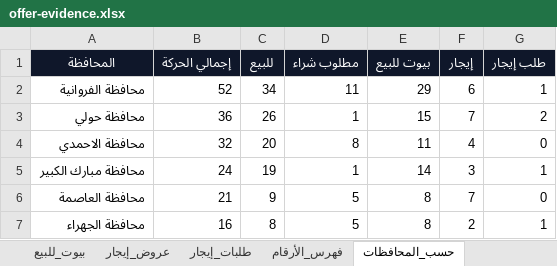
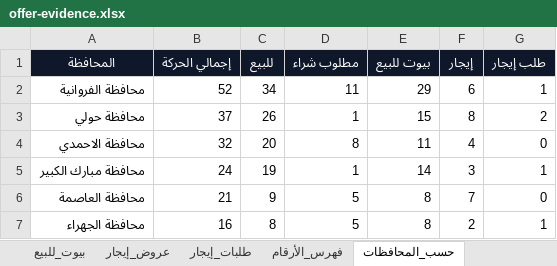
Before and after one commit to ahmedkamalsa/alforaijboard, an Excel workbook: site/downloads/offer-evidence.xlsx, sheet حسب_المحافظات, drawn as a sheet; values as stored, in another font and other column widths than the file's, no borders; table styles not drawn; the diff names each change by its address in the sheet, - before the commit and + after, or states it on an @@ line.

```diff
--- a/site/downloads/offer-evidence.xlsx (sheet حسب_المحافظات)
+++ b/site/downloads/offer-evidence.xlsx (sheet حسب_المحافظات)
-B3 (إجمالي الحركة): 36
+B3 (إجمالي الحركة): 37
-F3 (إيجار): 7
+F3 (إيجار): 8
```
Also changed, not shown: sheet عروض_إيجار, sheet كل_الحركة, sheet فهرس_الأرقام, 3 other files.
